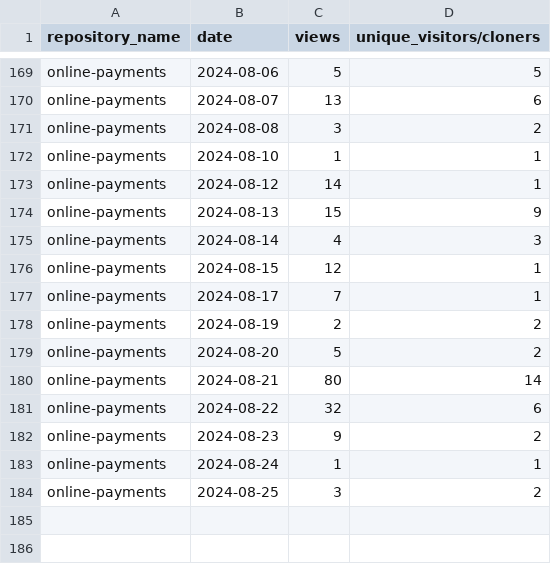
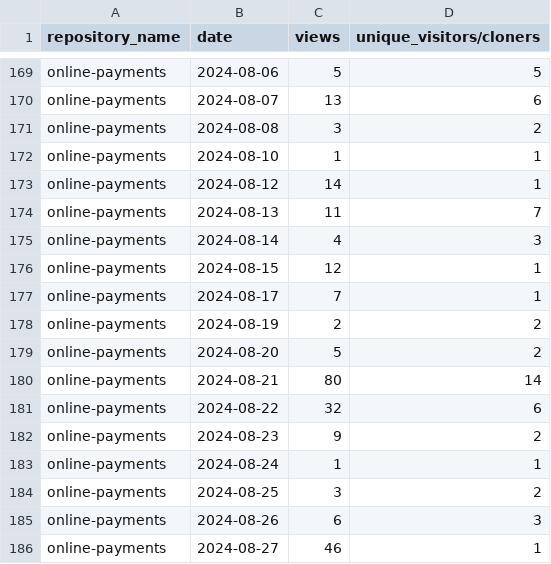
Before and after one commit to jpmorgan-payments/online-payments, a CSV file: metrics/traffic-stats-sorted.csv, drawn as a sheet; only a part is shown, gaps mark what is left out.

```diff
--- a/metrics/traffic-stats-sorted.csv
+++ b/metrics/traffic-stats-sorted.csv
@@ -173,3 +173,3 @@ online-payments,2024-08-10,1,1
 online-payments,2024-08-12,14,1
-online-payments,2024-08-13,15,9
+online-payments,2024-08-13,11,7
 online-payments,2024-08-14,4,3
@@ -184 +184,3 @@ online-payments,2024-08-24,1,1
 online-payments,2024-08-25,3,2
+online-payments,2024-08-26,6,3
+online-payments,2024-08-27,46,1
```
Also changed, not shown: metrics/clone-stats-sorted.csv, metrics/clone-stats.csv, 3 other files.
